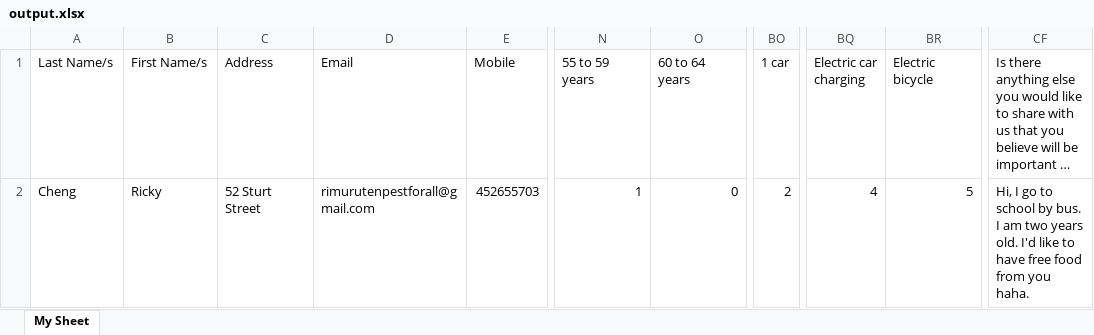
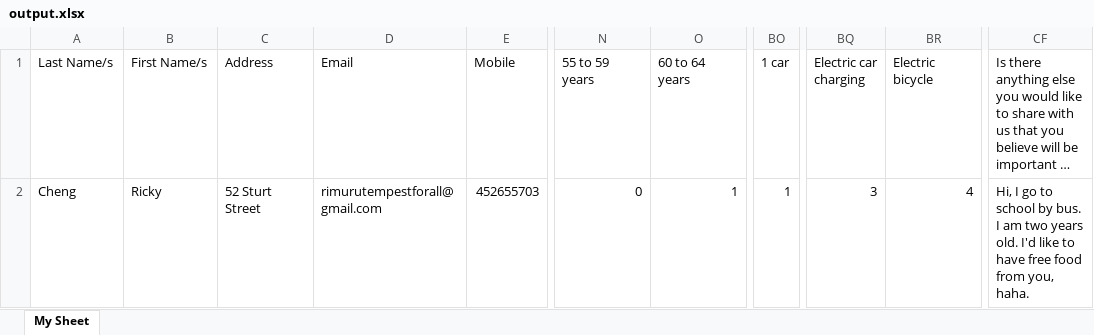
Before and after one commit to LucasSuL/AI-Form-OCR, an Excel workbook: output.xlsx, sheet My Sheet, drawn as a sheet; only a part is shown, gaps mark what is left out; long unchanged cells end in …; values as stored, in another font and other column widths than the file's, no borders; the diff names each change by its address in the sheet, - before the commit and + after, or states it on an @@ line.

```diff
--- a/output.xlsx (sheet My Sheet)
+++ b/output.xlsx (sheet My Sheet)
-D2 (Email): rimurutenpestforall@gmail.com
+D2 (Email): rimurutempestforall@gmail.com
-N2 (55 to 59 years): 1
+N2 (55 to 59 years): 0
-O2 (60 to 64 years): 0
+O2 (60 to 64 years): 1
-BO2 (1 car): 2
+BO2 (1 car): 1
-BQ2 (Electric car charging): 4
+BQ2 (Electric car charging): 3
-BR2 (Electric bicycle): 5
+BR2 (Electric bicycle): 4
-CF2: …food from you haha.
+CF2: …food from you, haha.
```
Also changed, not shown: 10 other files.
